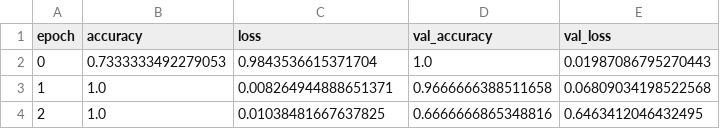
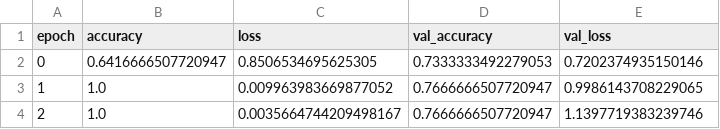
Before and after one commit to miyaji555/PokeScouter, a CSV file: python/image/training/training_log.csv, drawn as a sheet.

```diff
--- a/python/image/training/training_log.csv
+++ b/python/image/training/training_log.csv
@@ -1,4 +1,4 @@
 epoch,accuracy,loss,val_accuracy,val_loss
-0,0.7333333492279053,0.9843536615371704,1.0,0.01987086795270443
-1,1.0,0.008264944888651371,0.9666666388511658,0.06809034198522568
-2,1.0,0.01038481667637825,0.6666666865348816,0.6463412046432495
+0,0.6416666507720947,0.8506534695625305,0.7333333492279053,0.7202374935150146
+1,1.0,0.009963983669877052,0.7666666507720947,0.9986143708229065
+2,1.0,0.0035664744209498167,0.7666666507720947,1.1397719383239746
```
Also changed, not shown: 7 other files.
